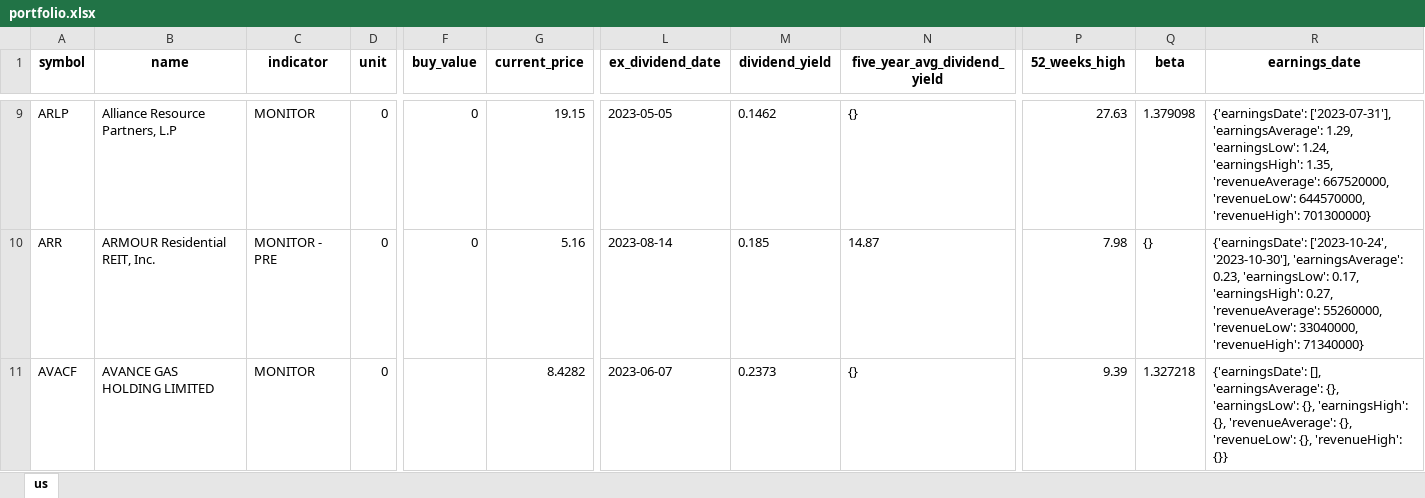
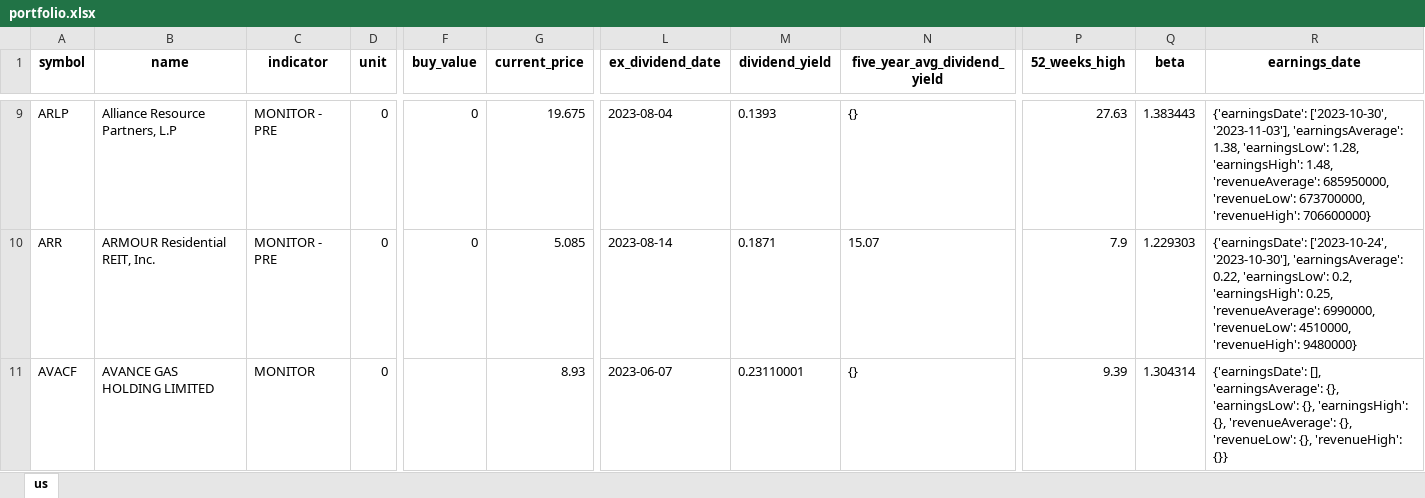
Before and after one commit to alpha2phi-platform/alphalib, an Excel workbook: data/portfolio.xlsx, sheet us, drawn as a sheet; only a part is shown, gaps mark what is left out; values as stored, in another font and other column widths than the file's, no borders; the diff covers the shown part only; the diff names each change by its address in the sheet, - before the commit and + after, or states it on an @@ line.

```diff
--- a/data/portfolio.xlsx (sheet us)
+++ b/data/portfolio.xlsx (sheet us)
-C9 (indicator): MONITOR
+C9 (indicator): MONITOR - PRE
-G9 (current_price): 19.15
+G9 (current_price): 19.675
-L9 (ex_dividend_date): 2023-05-05
+L9 (ex_dividend_date): 2023-08-04
-M9 (dividend_yield): 0.1462
+M9 (dividend_yield): 0.1393
-Q9 (beta): 1.379098
+Q9 (beta): 1.383443
-R9 (earnings_date): {'earningsDate': ['2023-07-31'], 'earningsAverage': 1.29, 'earningsLow': 1.24, 'earningsHigh': 1.35, 'revenueAverage': 667520000, 'revenueLow': 644570000, 'revenueHigh': 701300000}
+R9 (earnings_date): {'earningsDate': ['2023-10-30', '2023-11-03'], 'earningsAverage': 1.38, 'earningsLow': 1.28, 'earningsHigh': 1.48, 'revenueAverage': 685950000, 'revenueLow': 673700000, 'revenueHigh': 706600000}
-G10 (current_price): 5.16
+G10 (current_price): 5.085
-M10 (dividend_yield): 0.185
+M10 (dividend_yield): 0.1871
-N10 (five_year_avg_dividend_yield): 14.87
+N10 (five_year_avg_dividend_yield): 15.07
-P10 (52_weeks_high): 7.98
+P10 (52_weeks_high): 7.9
-Q10 (beta): {}
+Q10 (beta): 1.229303
-R10 (earnings_date): …'2023-10-30'], 'earningsAverage': 0.23, 'earningsLow': 0.17, 'earningsHigh': 0.27, 'revenueAverage': 55260000, 'revenueLow': 33040000, 'revenueHigh': 71340000}
+R10 (earnings_date): …'2023-10-30'], 'earningsAverage': 0.22, 'earningsLow': 0.2, 'earningsHigh': 0.25, 'revenueAverage': 6990000, 'revenueLow': 4510000, 'revenueHigh': 9480000}
-G11 (current_price): 8.4282
+G11 (current_price): 8.93
-M11 (dividend_yield): 0.2373
+M11 (dividend_yield): 0.23110001
-Q11 (beta): 1.327218
+Q11 (beta): 1.304314
```
Also changed, not shown: 288 edited cells elsewhere in this sheet, 4 other files.
